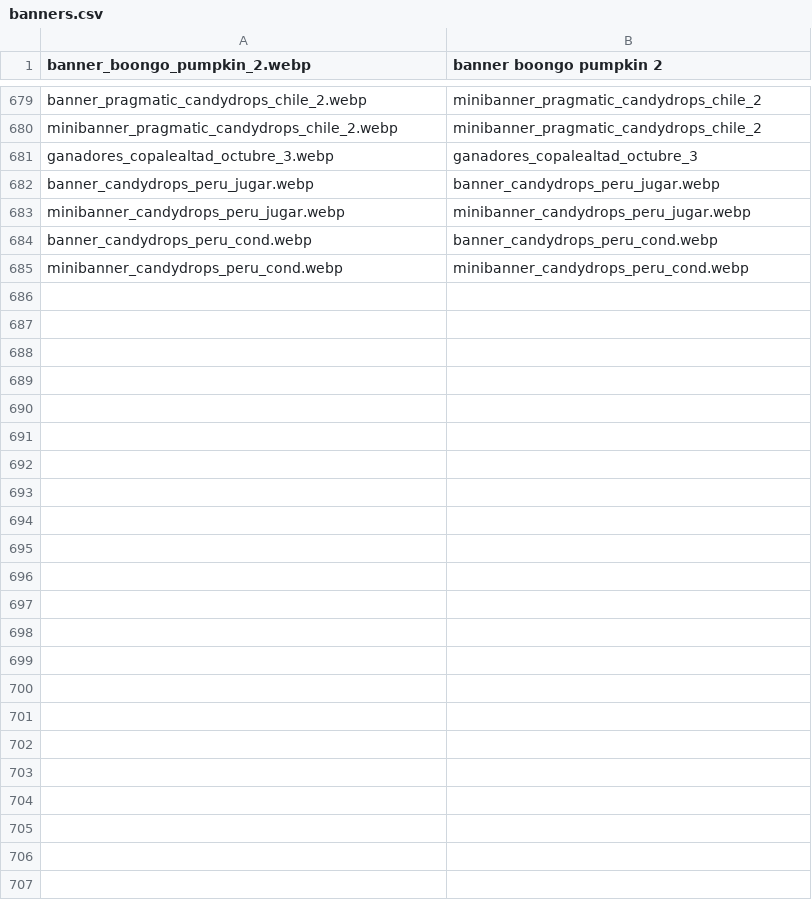
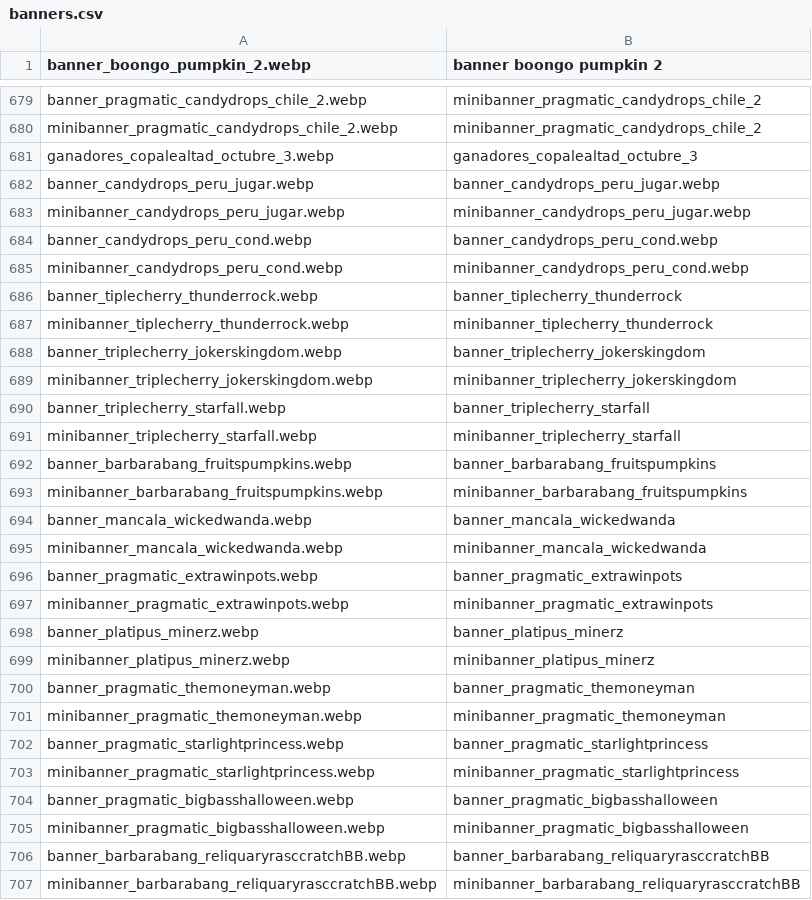
Before and after one commit to tecnodata2015/slots, a CSV file: banners.csv, drawn as a sheet; only a part is shown, gaps mark what is left out.

```diff
--- a/banners.csv
+++ b/banners.csv
@@ -685 +685,23 @@ banner_candydrops_peru_cond.webp,banner_candydrops_peru_cond.webp
 minibanner_candydrops_peru_cond.webp,minibanner_candydrops_peru_cond.webp
+banner_tiplecherry_thunderrock.webp,banner_tiplecherry_thunderrock
+minibanner_tiplecherry_thunderrock.webp,minibanner_tiplecherry_thunderrock
+banner_triplecherry_jokerskingdom.webp,banner_triplecherry_jokerskingdom
+minibanner_triplecherry_jokerskingdom.webp,minibanner_triplecherry_jokerskingdom
+banner_triplecherry_starfall.webp,banner_triplecherry_starfall
+minibanner_triplecherry_starfall.webp,minibanner_triplecherry_starfall
+banner_barbarabang_fruitspumpkins.webp,banner_barbarabang_fruitspumpkins
+minibanner_barbarabang_fruitspumpkins.webp,minibanner_barbarabang_fruitspumpkins
+banner_mancala_wickedwanda.webp,banner_mancala_wickedwanda
+minibanner_mancala_wickedwanda.webp,minibanner_mancala_wickedwanda
+banner_pragmatic_extrawinpots.webp,banner_pragmatic_extrawinpots
+minibanner_pragmatic_extrawinpots.webp,minibanner_pragmatic_extrawinpots
+banner_platipus_minerz.webp,banner_platipus_minerz
+minibanner_platipus_minerz.webp,minibanner_platipus_minerz
+banner_pragmatic_themoneyman.webp,banner_pragmatic_themoneyman
+minibanner_pragmatic_themoneyman.webp,minibanner_pragmatic_themoneyman
+banner_pragmatic_starlightprincess.webp,banner_pragmatic_starlightprincess
+minibanner_pragmatic_starlightprincess.webp,minibanner_pragmatic_starlightprincess
+banner_pragmatic_bigbasshalloween.webp,banner_pragmatic_bigbasshalloween
+minibanner_pragmatic_bigbasshalloween.webp,minibanner_pragmatic_bigbasshalloween
+banner_barbarabang_reliquaryrasccratchBB.webp,banner_barbarabang_reliquaryrasccratchBB
+minibanner_barbarabang_reliquaryrasccratchBB.webp,minibanner_barbarabang_reliquaryrasccratchBB
```
Also changed, not shown: 22 other files.
